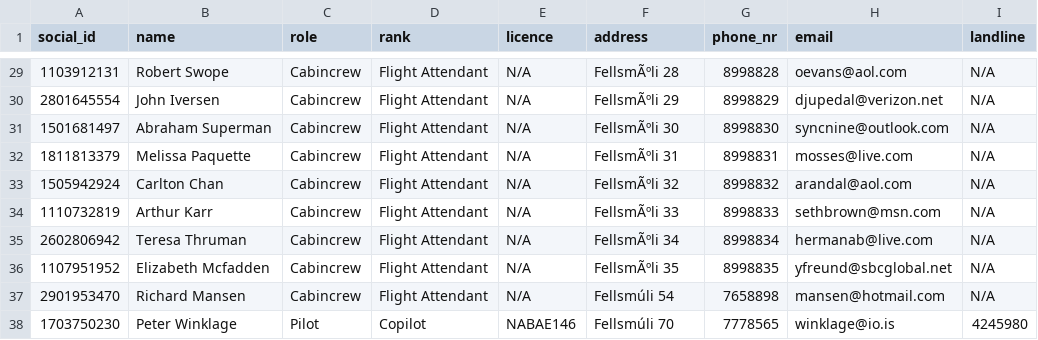
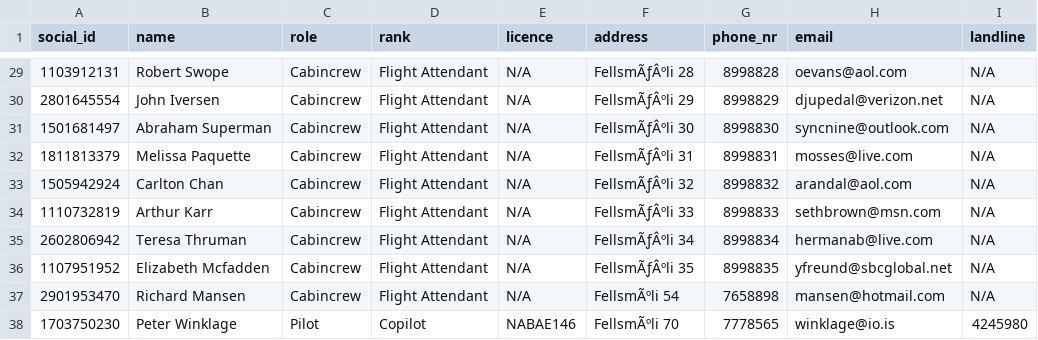
Before and after one commit to LarusThor/NaN-Air-Verklegt-1, a CSV file: files/crew.csv, drawn as a sheet; only a part is shown, gaps mark what is left out; the diff covers the shown part only.

```diff
--- a/files/crew.csv
+++ b/files/crew.csv
@@ -29,10 +29,10 @@ social_id,name,role,rank,licence,address,phone_nr,email,landline
-1103912131,Robert Swope,Cabincrew,Flight Attendant,N/A,FellsmÃºli 28,8998828,oevans@aol.com,N/A
-2801645554,John Iversen,Cabincrew,Flight Attendant,N/A,FellsmÃºli 29,8998829,djupedal@verizon.net,N/A
-1501681497,Abraham Superman,Cabincrew,Flight Attendant,N/A,FellsmÃºli 30,8998830,syncnine@outlook.com,N/A
-1811813379,Melissa Paquette,Cabincrew,Flight Attendant,N/A,FellsmÃºli 31,8998831,mosses@live.com,N/A
-1505942924,Carlton Chan,Cabincrew,Flight Attendant,N/A,FellsmÃºli 32,8998832,arandal@aol.com,N/A
-1110732819,Arthur Karr,Cabincrew,Flight Attendant,N/A,FellsmÃºli 33,8998833,sethbrown@msn.com,N/A
-2602806942,Teresa Thruman,Cabincrew,Flight Attendant,N/A,FellsmÃºli 34,8998834,hermanab@live.com,N/A
-1107951952,Elizabeth Mcfadden,Cabincrew,Flight Attendant,N/A,FellsmÃºli 35,8998835,yfreund@sbcglobal.net,N/A
-2901953470,Richard Mansen,Cabincrew,Flight Attendant,N/A,Fellsmúli 54,7658898,mansen@hotmail.com,N/A
-1703750230,Peter Winklage,Pilot,Copilot,NABAE146,Fellsmúli 70,7778565,winklage@io.is,4245980
+1103912131,Robert Swope,Cabincrew,Flight Attendant,N/A,FellsmÃƒÂºli 28,8998828,oevans@aol.com,N/A
+2801645554,John Iversen,Cabincrew,Flight Attendant,N/A,FellsmÃƒÂºli 29,8998829,djupedal@verizon.net,N/A
+1501681497,Abraham Superman,Cabincrew,Flight Attendant,N/A,FellsmÃƒÂºli 30,8998830,syncnine@outlook.com,N/A
+1811813379,Melissa Paquette,Cabincrew,Flight Attendant,N/A,FellsmÃƒÂºli 31,8998831,mosses@live.com,N/A
+1505942924,Carlton Chan,Cabincrew,Flight Attendant,N/A,FellsmÃƒÂºli 32,8998832,arandal@aol.com,N/A
+1110732819,Arthur Karr,Cabincrew,Flight Attendant,N/A,FellsmÃƒÂºli 33,8998833,sethbrown@msn.com,N/A
+2602806942,Teresa Thruman,Cabincrew,Flight Attendant,N/A,FellsmÃƒÂºli 34,8998834,hermanab@live.com,N/A
+1107951952,Elizabeth Mcfadden,Cabincrew,Flight Attendant,N/A,FellsmÃƒÂºli 35,8998835,yfreund@sbcglobal.net,N/A
+2901953470,Richard Mansen,Cabincrew,Flight Attendant,N/A,FellsmÃºli 54,7658898,mansen@hotmail.com,N/A
+1703750230,Peter Winklage,Pilot,Copilot,NABAE146,FellsmÃºli 70,7778565,winklage@io.is,4245980
```
Also changed, not shown: 27 edited cells elsewhere in this file, files/aircraft.csv, 1 other file.
